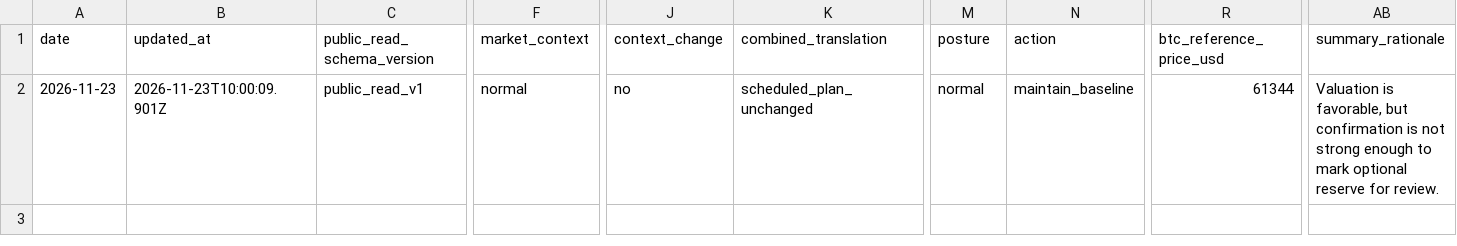
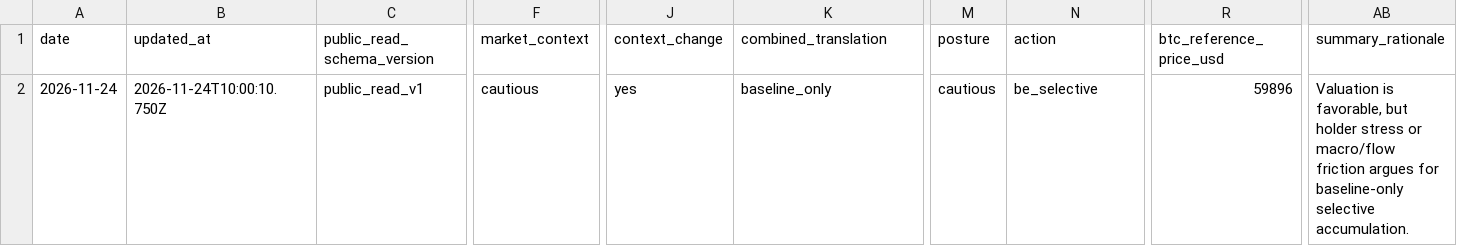
Before and after one commit to llamawithaclaw/btc-helper-preview, a CSV file: latest-read.csv, drawn as a sheet; only a part is shown, gaps mark what is left out; the diff names each change by its address in the sheet, - before the commit and + after, or states it on an @@ line.

Commit message:
Refresh BTC Helper public surface

```diff
--- a/latest-read.csv
+++ b/latest-read.csv
-A2 (date): 2026-11-23
+A2 (date): 2026-11-24
-B2 (updated_at): 2026-11-23T10:00:09.901Z
+B2 (updated_at): 2026-11-24T10:00:10.750Z
-F2 (market_context): normal
+F2 (market_context): cautious
-J2 (context_change): no
+J2 (context_change): yes
-K2 (combined_translation): scheduled_plan_unchanged
+K2 (combined_translation): baseline_only
-M2 (posture): normal
+M2 (posture): cautious
-N2 (action): maintain_baseline
+N2 (action): be_selective
-R2 (btc_reference_price_usd): 61344
+R2 (btc_reference_price_usd): 59896
-AB2 (summary_rationale): …favorable, but confirmation is not strong enough to mark optional reserve for review.
+AB2 (summary_rationale): …favorable, but holder stress or macro/flow friction argues for baseline-only selective accumulation.
```
Also changed, not shown: 28 other files.
